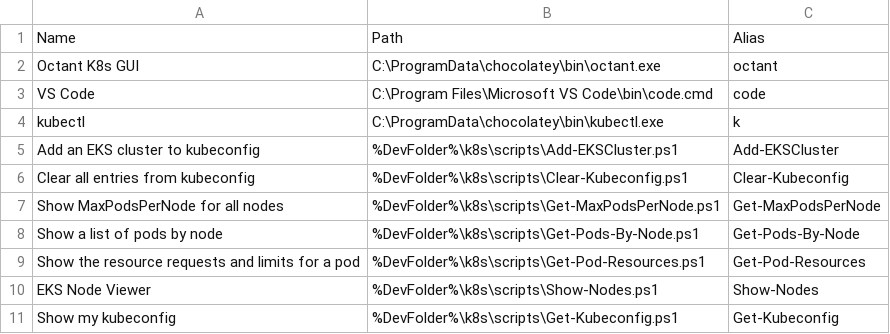
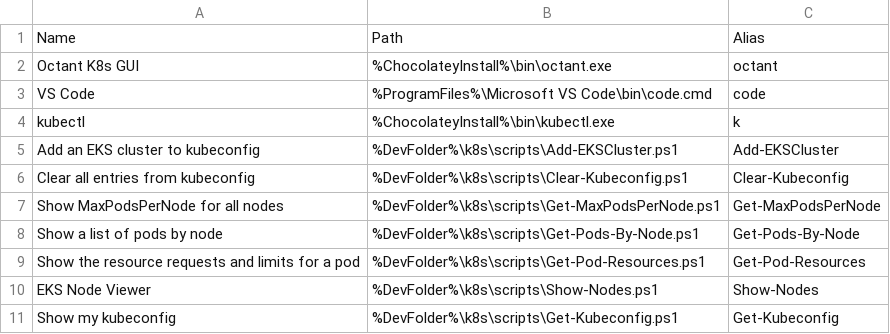
Before and after one commit to david-chase/menu, a CSV file: apps.csv, drawn as a sheet; only a part is shown; the diff covers the shown part only.

```diff
--- a/apps.csv
+++ b/apps.csv
@@ -1,5 +1,5 @@
 Name,Path,Alias
-Octant K8s GUI,C:\ProgramData\chocolatey\bin\octant.exe,octant
-VS Code,C:\Program Files\Microsoft VS Code\bin\code.cmd,code
-kubectl, C:\ProgramData\chocolatey\bin\kubectl.exe, k
+Octant K8s GUI,%ChocolateyInstall%\bin\octant.exe,octant
+VS Code,%ProgramFiles%\Microsoft VS Code\bin\code.cmd,code
+kubectl, %ChocolateyInstall%\bin\kubectl.exe, k
 Add an EKS cluster to kubeconfig, %DevFolder%\k8s\scripts\Add-EKSCluster.ps1, Add-EKSCluster
```
Also changed, not shown: 20 added rows, 1 removed row and 2 edited cells elsewhere in this file.
